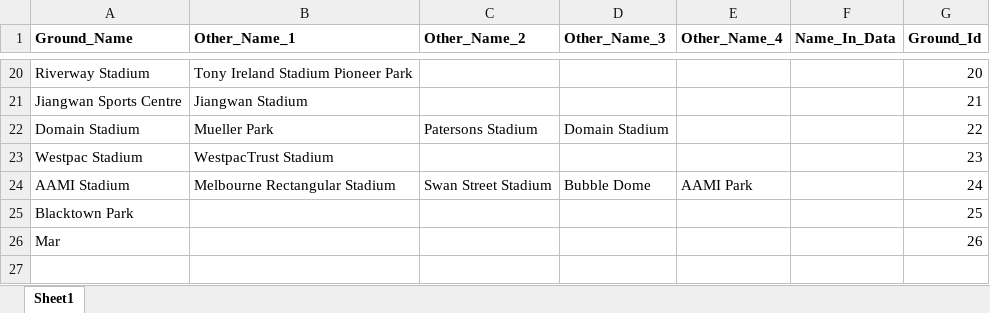
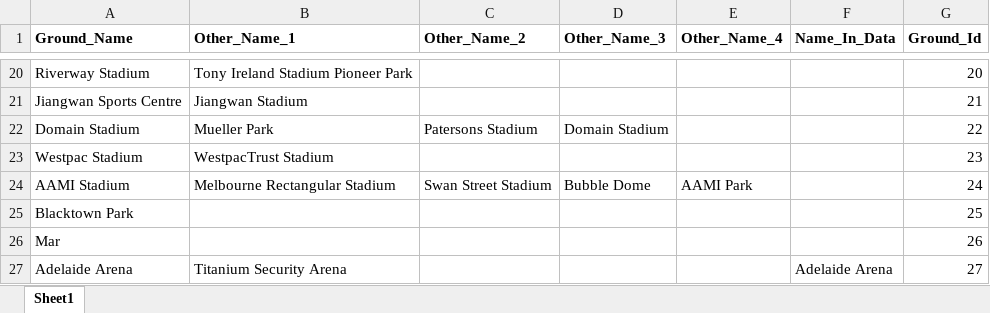
Before and after one commit to supunt/AFL-ML, an Excel workbook: data_samples/afl_ground_names.xlsx, sheet Sheet1, drawn as a sheet; only a part is shown, gaps mark what is left out; values as stored, in another font and other column widths than the file's, no borders; the diff names each change by its address in the sheet, - before the commit and + after, or states it on an @@ line.

```diff
--- a/data_samples/afl_ground_names.xlsx (sheet Sheet1)
+++ b/data_samples/afl_ground_names.xlsx (sheet Sheet1)
+row 27: Adelaide Arena | Titanium Security Arena |  |  |  | Adelaide Arena | 27
```
Also changed, not shown: data_samples/afl-reduced_results.xlsx, data_samples/next-week.xlsx, 4 other files.
